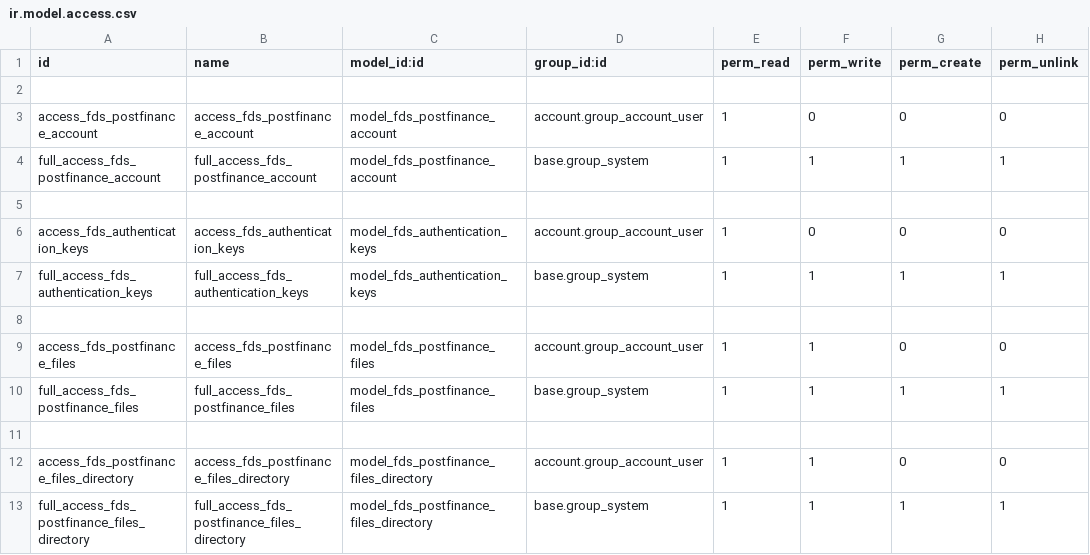
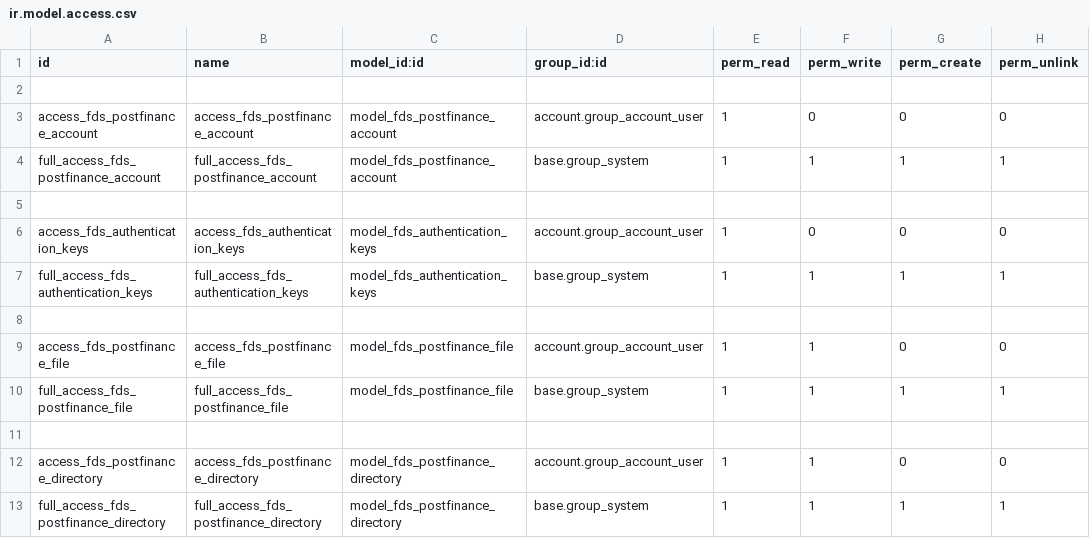
Before and after one commit to OCA/l10n-switzerland, a CSV file: l10n_ch_fds_postfinance/security/ir.model.access.csv, drawn as a sheet.

Commit message:
Rework of FDS modules
- Change class names and choose more comprehensive names
- Choose better field names
- Update and simplify the views
- Correct english mistakes
- Correct README files
- Correct translations

```diff
--- a/l10n_ch_fds_postfinance/security/ir.model.access.csv
+++ b/l10n_ch_fds_postfinance/security/ir.model.access.csv
@@ -8,6 +8,6 @@ full_access_fds_authentication_keys,full_access_fds_authentication_keys,model_fd
 
-access_fds_postfinance_files,access_fds_postfinance_files,model_fds_postfinance_files,account.group_account_user,1,1,0,0
-full_access_fds_postfinance_files,full_access_fds_postfinance_files,model_fds_postfinance_files,base.group_system,1,1,1,1
+access_fds_postfinance_file,access_fds_postfinance_file,model_fds_postfinance_file,account.group_account_user,1,1,0,0
+full_access_fds_postfinance_file,full_access_fds_postfinance_file,model_fds_postfinance_file,base.group_system,1,1,1,1
 
-access_fds_postfinance_files_directory,access_fds_postfinance_files_directory,model_fds_postfinance_files_directory,account.group_account_user,1,1,0,0
-full_access_fds_postfinance_files_directory,full_access_fds_postfinance_files_directory,model_fds_postfinance_files_directory,base.group_system,1,1,1,1
+access_fds_postfinance_directory,access_fds_postfinance_directory,model_fds_postfinance_directory,account.group_account_user,1,1,0,0
+full_access_fds_postfinance_directory,full_access_fds_postfinance_directory,model_fds_postfinance_directory,base.group_system,1,1,1,1
```
Also changed, not shown: 22 other files.
